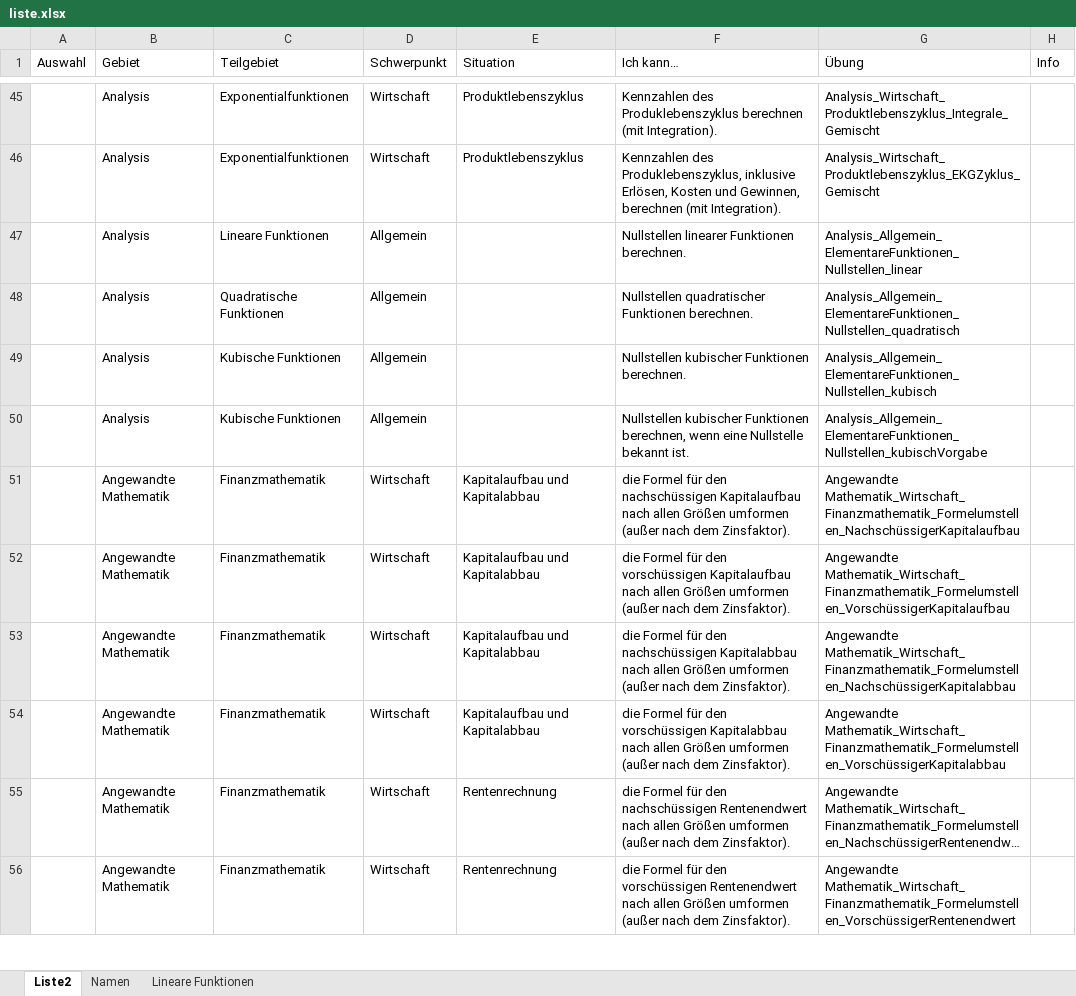
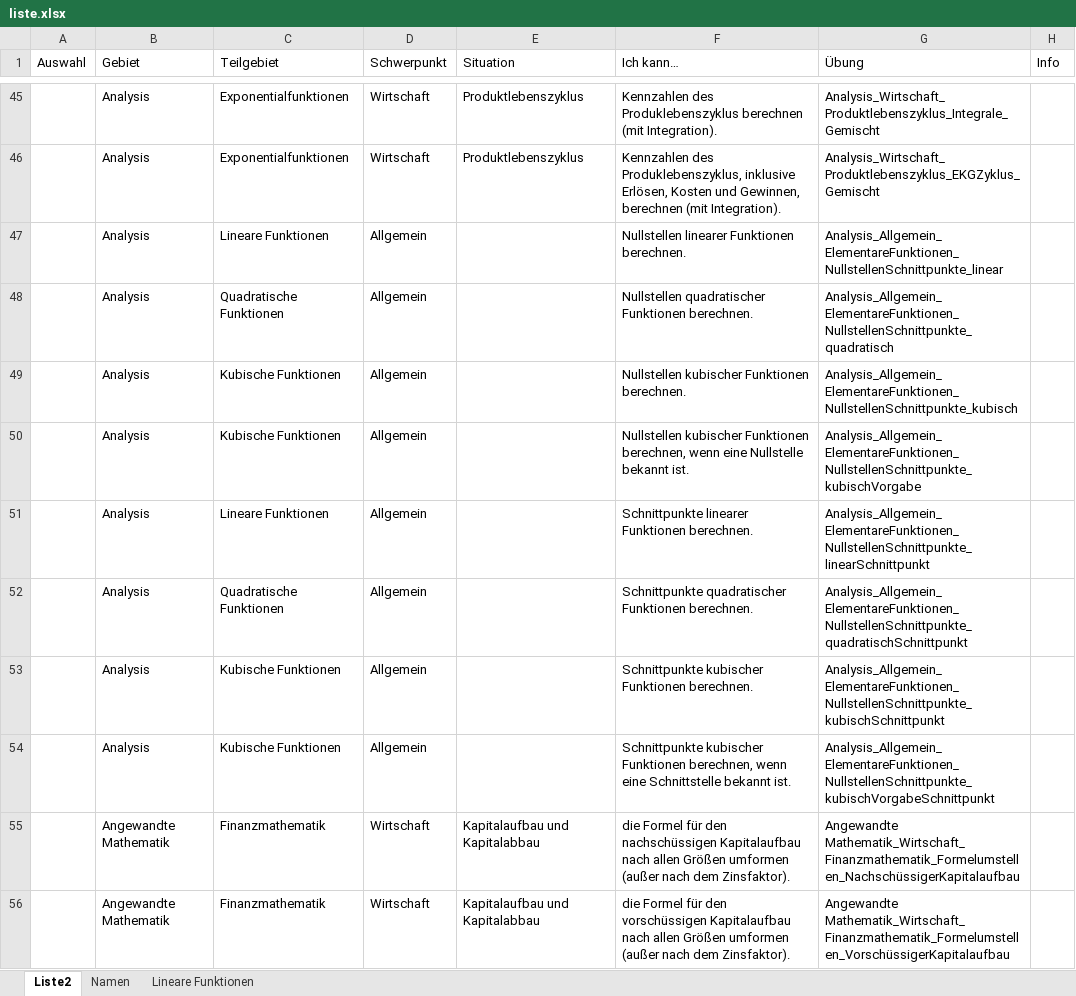
Before and after one commit to MatheDoc/digitalmath, an Excel workbook: liste.xlsx, sheet Liste2, drawn as a sheet; only a part is shown, gaps mark what is left out; the shorter side is filled out with more unchanged rows; long unchanged cells end in …; values as stored, in another font and other column widths than the file's, no borders; table styles not drawn; the diff names each change by its address in the sheet, - before the commit and + after, or states it on an @@ line.

```diff
--- a/liste.xlsx (sheet Liste2)
+++ b/liste.xlsx (sheet Liste2)
-G47 (Übung): Analysis_Allgemein_ElementareFunktionen_Nullstellen_linear
+G47 (Übung): Analysis_Allgemein_ElementareFunktionen_NullstellenSchnittpunkte_linear
-G48 (Übung): Analysis_Allgemein_ElementareFunktionen_Nullstellen_quadratisch
+G48 (Übung): Analysis_Allgemein_ElementareFunktionen_NullstellenSchnittpunkte_quadratisch
-G49 (Übung): Analysis_Allgemein_ElementareFunktionen_Nullstellen_kubisch
+G49 (Übung): Analysis_Allgemein_ElementareFunktionen_NullstellenSchnittpunkte_kubisch
-G50 (Übung): Analysis_Allgemein_ElementareFunktionen_Nullstellen_kubischVorgabe
+G50 (Übung): Analysis_Allgemein_ElementareFunktionen_NullstellenSchnittpunkte_kubischVorgabe
+row 51:  | Analysis | Lineare Funktionen | Allgemein |  | Schnittpunkte linearer Funktionen berechnen. | Analysis_Allgemein_ElementareFunktionen_NullstellenSchnittpunkte_linearSchnittpunkt
+row 52:  | Analysis | Quadratische Funktionen | Allgemein |  | Schnittpunkte quadratischer Funktionen berechnen. | Analysis_Allgemein_ElementareFunktionen_NullstellenSchnittpunkte_quadratischSchnittpunkt
+row 53:  | Analysis | Kubische Funktionen | Allgemein |  | Schnittpunkte kubischer Funktionen berechnen. | Analysis_Allgemein_ElementareFunktionen_NullstellenSchnittpunkte_kubischSchnittpunkt
+row 54:  | Analysis | Kubische Funktionen | Allgemein |  | Schnittpunkte kubischer Funktionen berechnen, wenn eine Schnittstelle bekannt ist. | Analysis_Allgemein_ElementareFunktionen_NullstellenSchnittpunkte_kubischVorgabeSchnittpunkt
```
Also changed, not shown: 9 other files.
